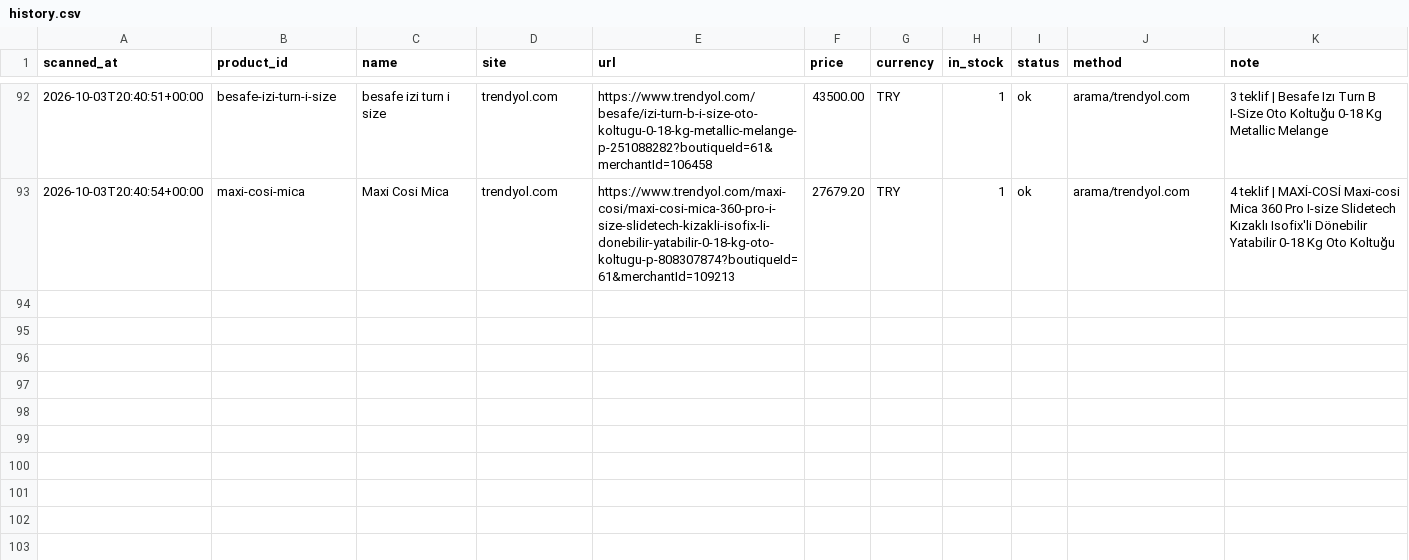
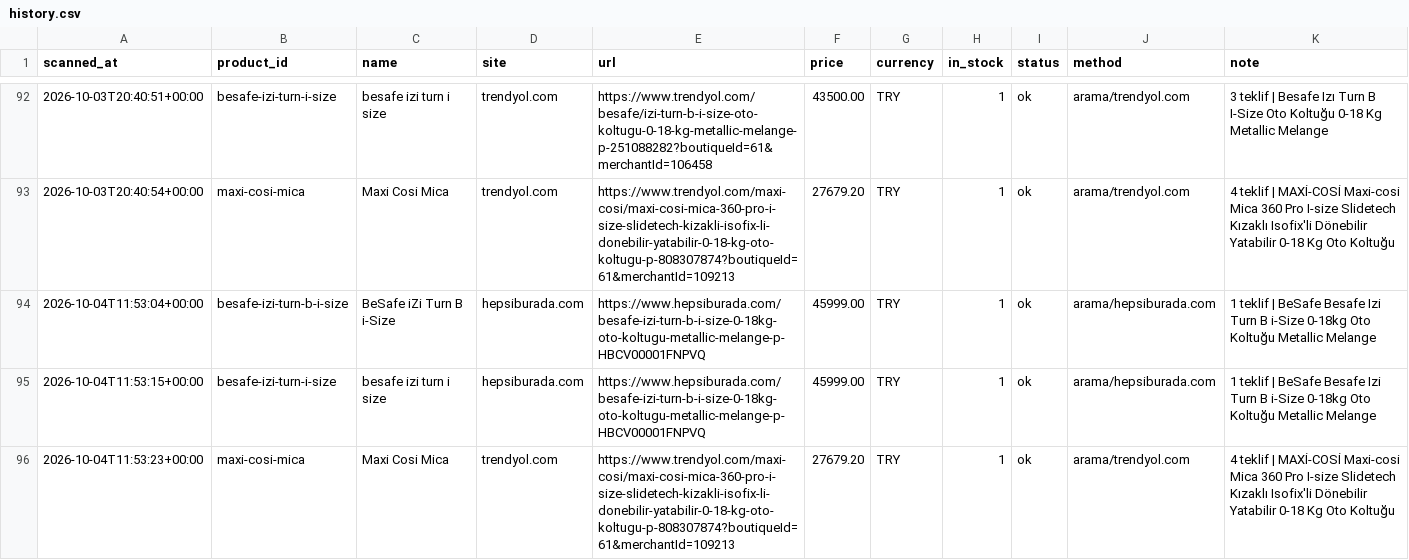
Before and after one commit to kaan2635/fiyat-takip, a CSV file: data/history.csv, drawn as a sheet; only a part is shown, gaps mark what is left out; the diff names each change by its address in the sheet, - before the commit and + after, or states it on an @@ line.

```diff
--- a/data/history.csv
+++ b/data/history.csv
+row 94: 2026-10-04T11:53:04+00:00 | besafe-izi-turn-b-i-size | BeSafe iZi Turn B i-Size | hepsiburada.com | https://www.hepsiburada.com/besafe-izi-turn-b-i-size-0-18kg-oto-koltugu-metallic-melange-p-HBCV00001FNPVQ | 45999.00 | TRY | 1 | ok | arama/hepsiburada.com | 1 teklif | BeSafe Besafe Izi Turn B i-Size 0-18kg Oto Koltuğu Metallic Melange
+row 95: 2026-10-04T11:53:15+00:00 | besafe-izi-turn-i-size | besafe izi turn i size | hepsiburada.com | https://www.hepsiburada.com/besafe-izi-turn-b-i-size-0-18kg-oto-koltugu-metallic-melange-p-HBCV00001FNPVQ | 45999.00 | TRY | 1 | ok | arama/hepsiburada.com | 1 teklif | BeSafe Besafe Izi Turn B i-Size 0-18kg Oto Koltuğu Metallic Melange
+row 96: 2026-10-04T11:53:23+00:00 | maxi-cosi-mica | Maxi Cosi Mica | trendyol.com | https://www.trendyol.com/maxi-cosi/maxi-cosi-mica-360-pro-i-size-slidetech-kizakli-isofix-li-donebilir-yatabilir-0-18-kg-oto-koltugu-p-808307874?boutiqueId=61&merchantId=109213 | 27679.20 | TRY | 1 | ok | arama/trendyol.com | 4 teklif | MAXİ-COSİ Maxi-cosi Mica 360 Pro I-size Slidetech Kızaklı Isofix'li Dönebilir Yatabilir 0-18 Kg Oto Koltuğu
```
Also changed, not shown: 2 other files.
